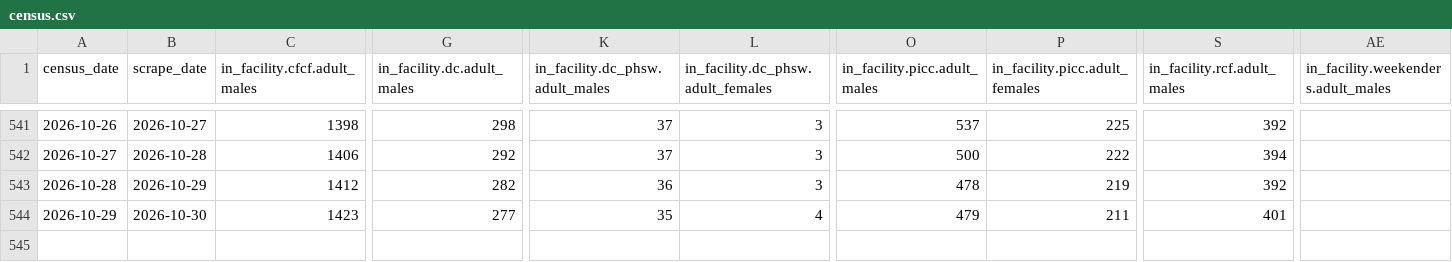
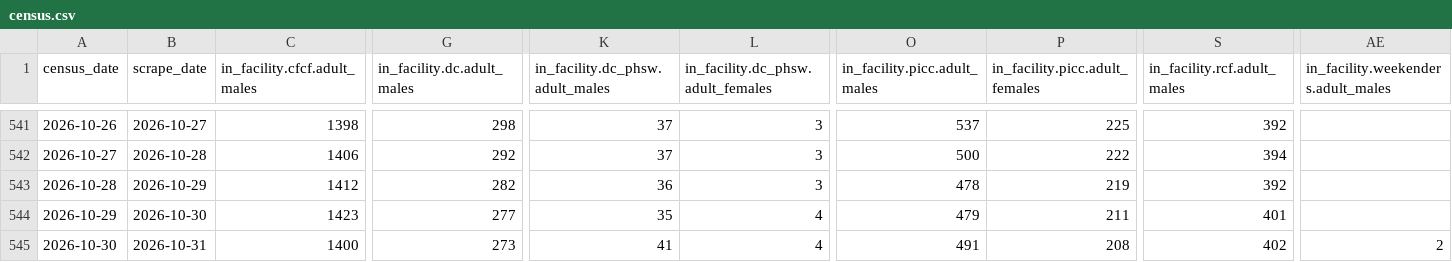
Before and after one commit to ST215/JailJawn, a CSV file: census.csv, drawn as a sheet; only a part is shown, gaps mark what is left out; rows hold the shown columns only; the diff names each change by its address in the sheet, - before the commit and + after, or states it on an @@ line.

```diff
--- a/census.csv
+++ b/census.csv
+row 545: 2026-10-30 | 2026-10-31 | 1400 | 273 | 41 | 4 | 491 | 208 | 402 | 2
```
Also changed, not shown: 5 other files.
